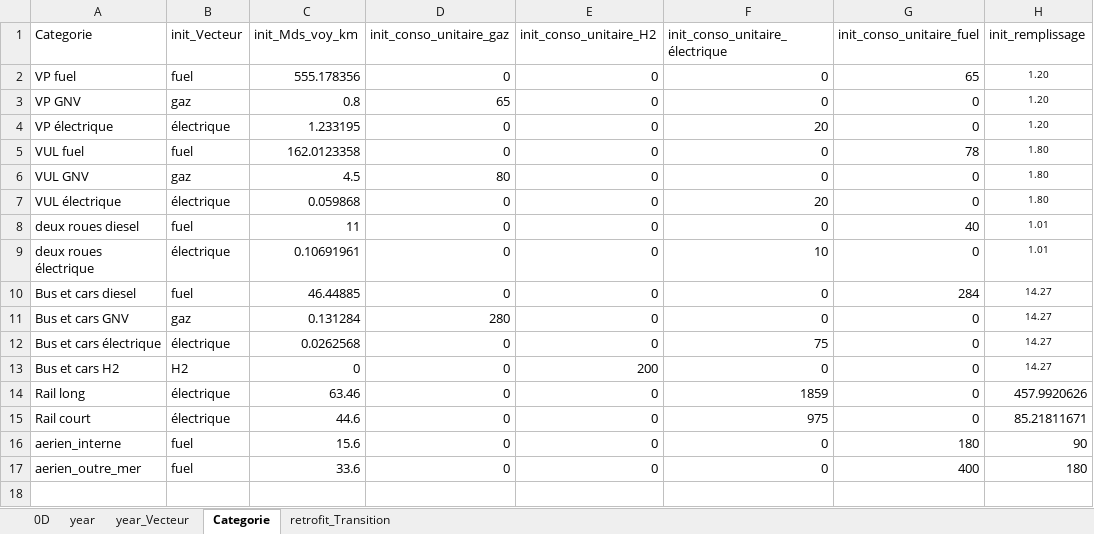
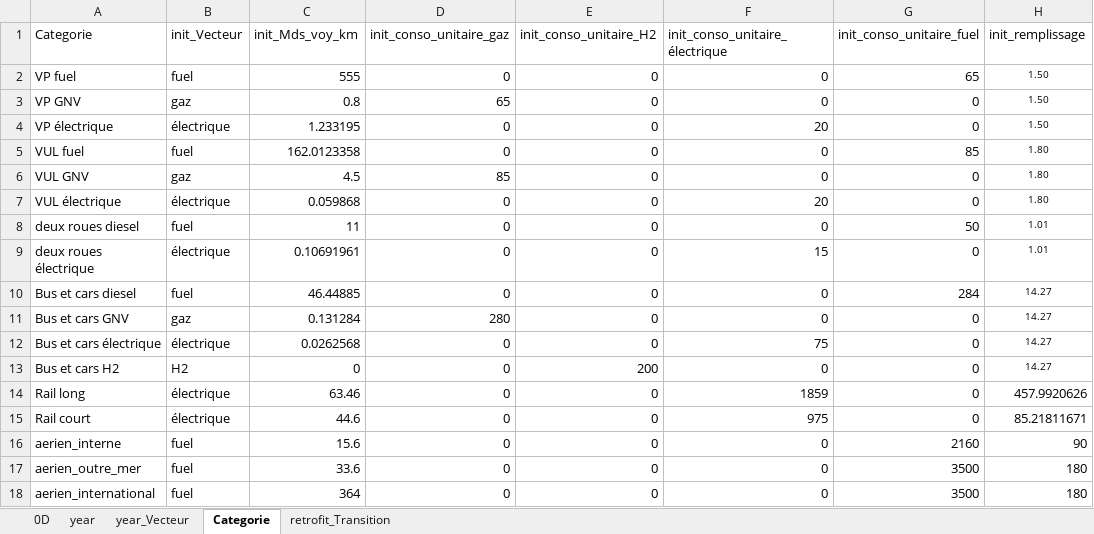
Before and after one commit to robingirard/Energy-Alternatives-Planning, an Excel workbook: Models/Prospective_conso/data/Hypotheses_Transport_1D.xlsx, sheet Categorie, drawn as a sheet; values as stored, in another font and other column widths than the file's, no borders; the diff names each change by its address in the sheet, - before the commit and + after, or states it on an @@ line.

```diff
--- a/Models/Prospective_conso/data/Hypotheses_Transport_1D.xlsx (sheet Categorie)
+++ b/Models/Prospective_conso/data/Hypotheses_Transport_1D.xlsx (sheet Categorie)
-C2 (init_Mds_voy_km): 555.178356
+C2 (init_Mds_voy_km): 555
-H2:H4 (init_remplissage): 1.20
+H2:H4 (init_remplissage): 1.50
-G5 (init_conso_unitaire_fuel): 78
+G5 (init_conso_unitaire_fuel): 85
-D6 (init_conso_unitaire_gaz): 80
+D6 (init_conso_unitaire_gaz): 85
-G8 (init_conso_unitaire_fuel): 40
+G8 (init_conso_unitaire_fuel): 50
-F9 (init_conso_unitaire_électrique): 10
+F9 (init_conso_unitaire_électrique): 15
-G16 (init_conso_unitaire_fuel): 180
+G16 (init_conso_unitaire_fuel): 2160
-G17 (init_conso_unitaire_fuel): 400
+G17 (init_conso_unitaire_fuel): 3500
+row 18: aerien_international | fuel | 364 | 0 | 0 | 0 | 3500 | 180
```
Also changed, not shown: sheet retrofit_Transition, sheet 0D, Models/Prospective_conso/data/Hypotheses_Transport_1D_plus.xlsx, Models/Prospective_conso/data/Transport.xlsx, 4 other files.
